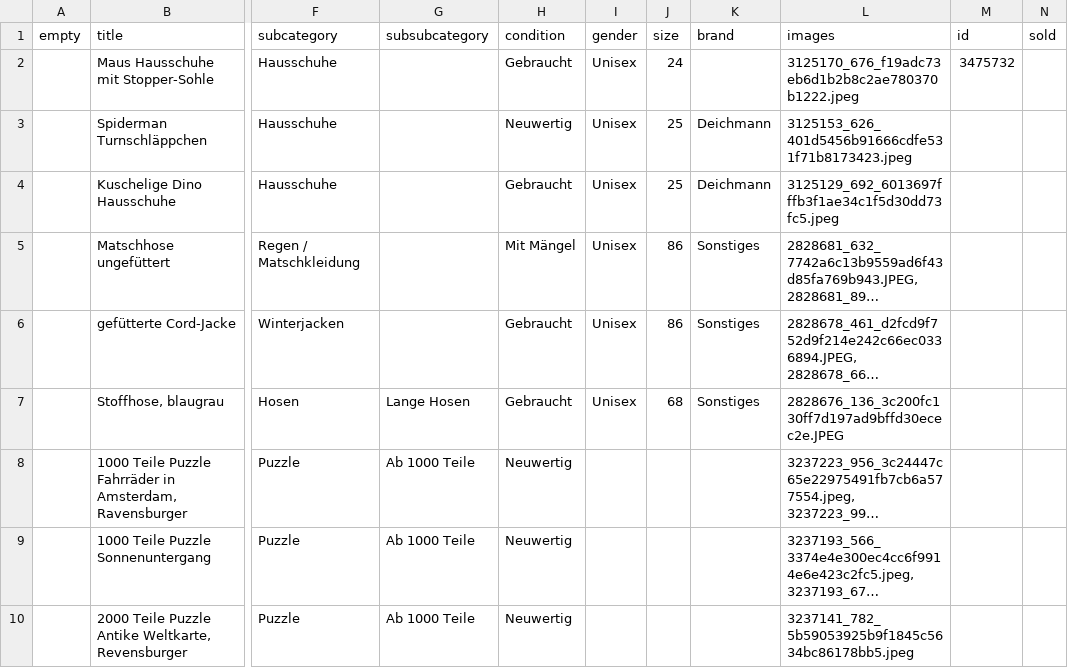
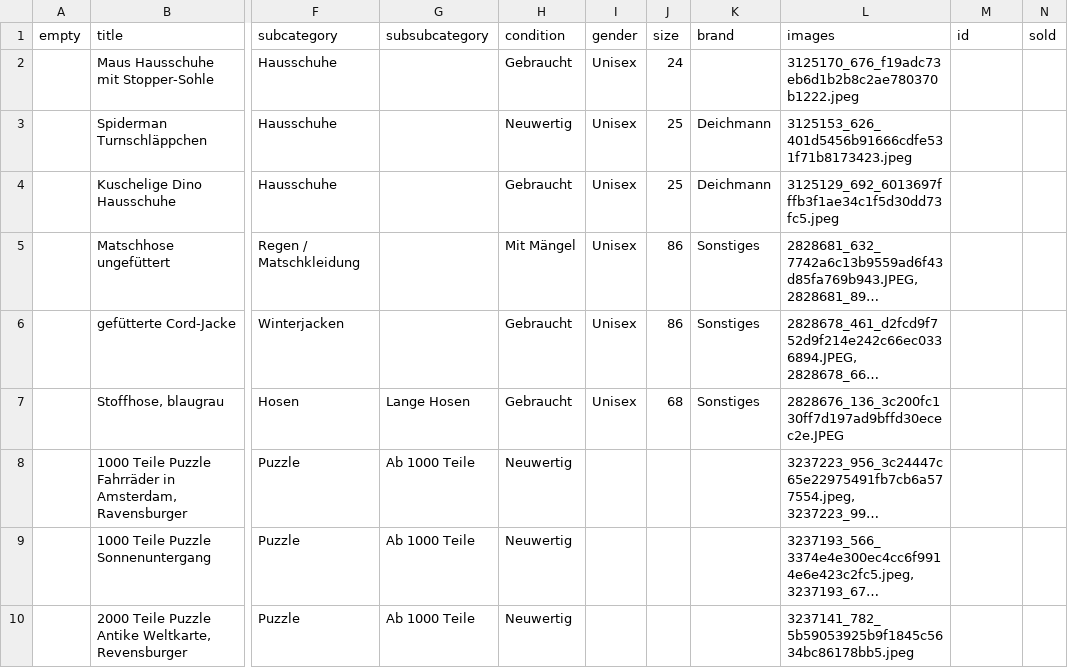
Before and after one commit to harryeffinpotter/kibaza-automator, a CSV file: items.csv, drawn as a sheet; only a part is shown, gaps mark what is left out; long unchanged cells end in …; the diff names each change by its address in the sheet, - before the commit and + after, or states it on an @@ line.

Commit message:
Only upload items that are not posted yet (i.e. dont have an item number).

```diff
--- a/items.csv
+++ b/items.csv
-M2 (id): 3475732
+M2 (id): (empty)
```
Also changed, not shown: 1 other file.
